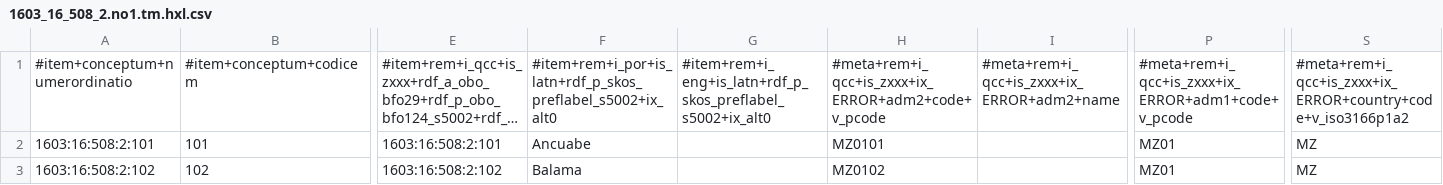
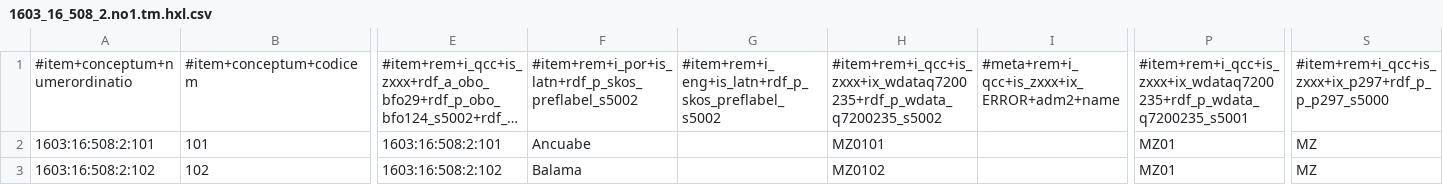
Before and after one commit to MDCIII/1603_16_508, a CSV file: 1603/16/508/2/1603_16_508_2.no1.tm.hxl.csv, drawn as a sheet; only a part is shown, gaps mark what is left out; long unchanged cells end in …; the diff names each change by its address in the sheet, - before the commit and + after, or states it on an @@ line.

```diff
--- a/1603/16/508/2/1603_16_508_2.no1.tm.hxl.csv
+++ b/1603/16/508/2/1603_16_508_2.no1.tm.hxl.csv
-F1: #item+rem+i_por+is_latn+rdf_p_skos_preflabel_s5002+ix_alt0
+F1: #item+rem+i_por+is_latn+rdf_p_skos_preflabel_s5002
-G1: #item+rem+i_eng+is_latn+rdf_p_skos_preflabel_s5002+ix_alt0
+G1: #item+rem+i_eng+is_latn+rdf_p_skos_preflabel_s5002
-H1: #meta+rem+i_qcc+is_zxxx+ix_ERROR+adm2+code+v_pcode
+H1: #item+rem+i_qcc+is_zxxx+ix_wdataq7200235+rdf_p_wdata_q7200235_s5002
-P1: #meta+rem+i_qcc+is_zxxx+ix_ERROR+adm1+code+v_pcode
+P1: #item+rem+i_qcc+is_zxxx+ix_wdataq7200235+rdf_p_wdata_q7200235_s5001
-S1: #meta+rem+i_qcc+is_zxxx+ix_ERROR+country+code+v_iso3166p1a2
+S1: #item+rem+i_qcc+is_zxxx+ix_p297+rdf_p_p_p297_s5000
```
Also changed, not shown: 1603/16/508/0/1603_16_508_0.no1.tm.hxl.csv, 1603/16/508/1/1603_16_508_1.no1.tm.hxl.csv, 18 other files.
